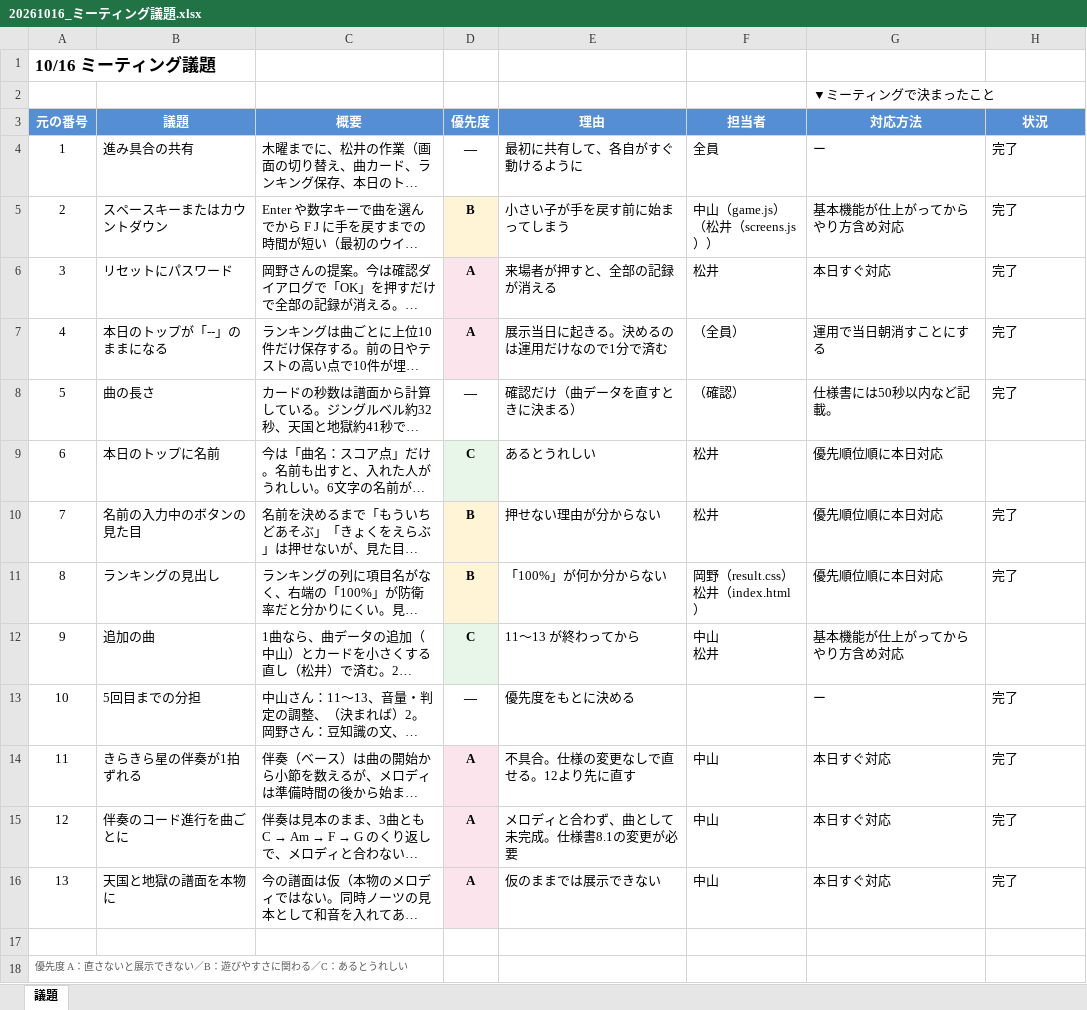
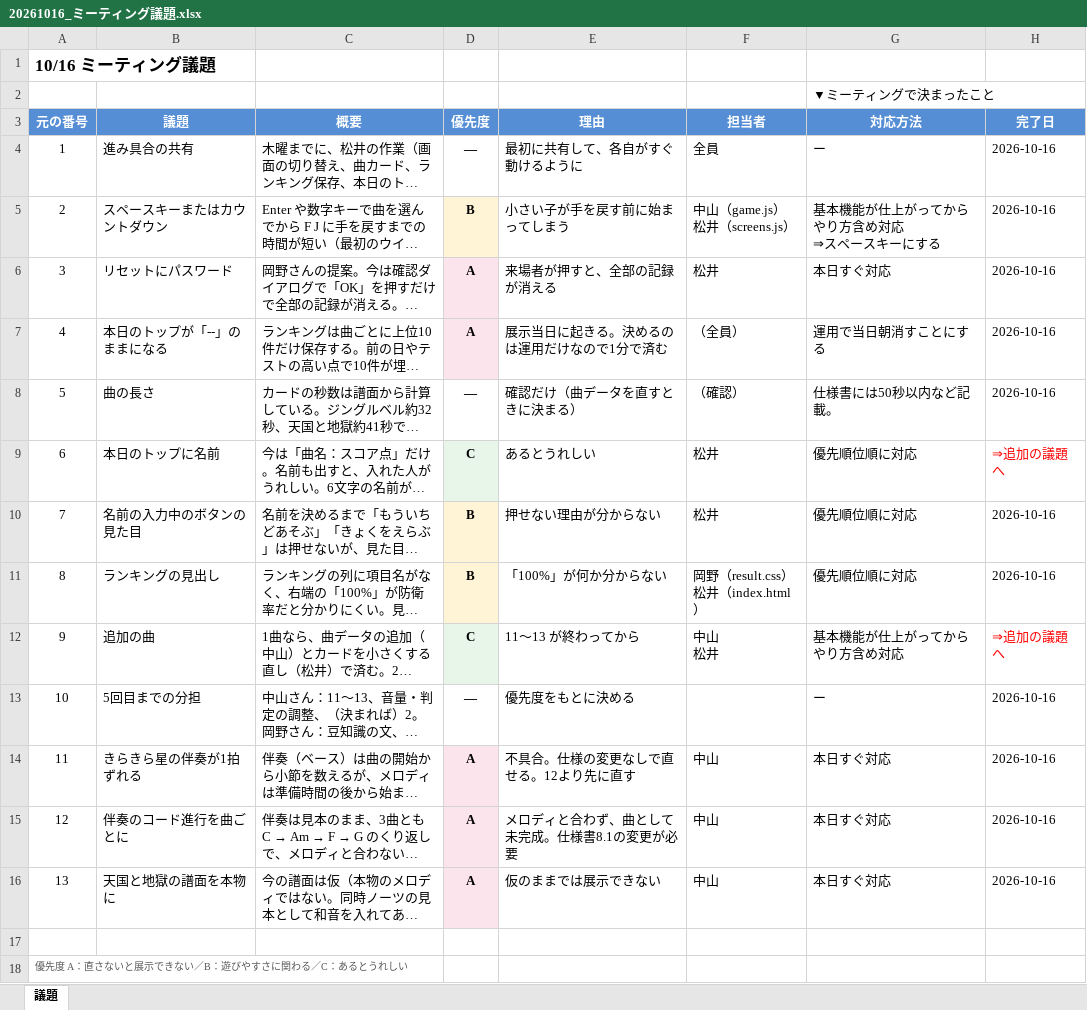
Before and after one commit to norigoe/terafes_03, an Excel workbook: docs/20261016_ミーティング議題.xlsx, sheet 議題, drawn as a sheet; only a part is shown; long unchanged cells end in …; values as stored, in another font and other column widths than the file's, no borders; ↵ is a line break in a cell; the diff covers the shown part only; the diff names each change by its address in the sheet, - before the commit and + after, or states it on an @@ line.

Commit message:
ミーティング議題に、10/16夜に整理した追加の議題を追加しました

```diff
--- a/docs/20261016_ミーティング議題.xlsx (sheet 議題)
+++ b/docs/20261016_ミーティング議題.xlsx (sheet 議題)
-H3: 状況
+H3: 完了日
-H4:H8: 完了
+H4:H8: 2026-10-16
-F5: 中山（game.js） ↵ （松井（screens.js））
+F5: 中山（game.js） ↵ 松井（screens.js）
-G5: 基本機能が仕上がってからやり方含め対応
+G5: 基本機能が仕上がってからやり方含め対応 ↵ ⇒スペースキーにする
-G9:G11: 優先順位順に本日対応
+G9:G11: 優先順位順に対応
-H9: (empty)
+H9: ⇒追加の議題へ
-H10:H11: 完了
+H10:H11: 2026-10-16
-H12: (empty)
+H12: ⇒追加の議題へ
-H13:H16: 完了
+H13:H16: 2026-10-16
```
Also changed, not shown: 13 added rows elsewhere in this sheet.
